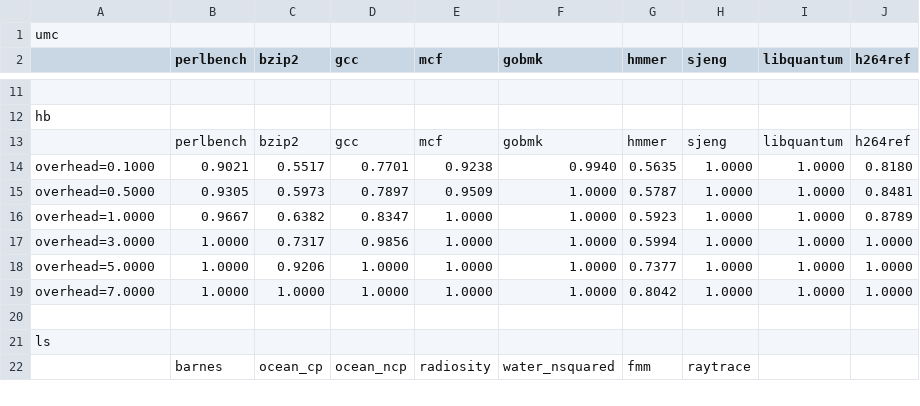
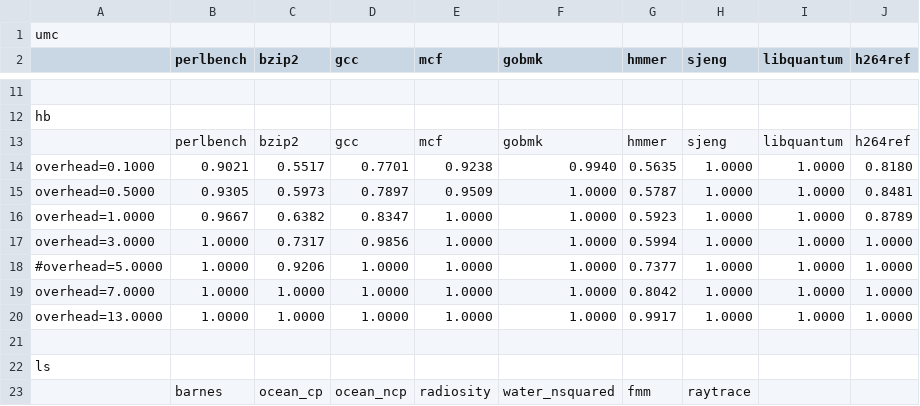
Before and after one commit to dl575/paper-monitoring_dift_drop, a CSV file: data/sweeps.csv, drawn as a sheet; only a part is shown, gaps mark what is left out.

Commit message:
Update full monitoring overheads for FPGA and add 14x for BC.

```diff
--- a/data/sweeps.csv
+++ b/data/sweeps.csv
@@ -17,4 +17,5 @@ overhead=1.0000,  0.9667,0.6382,0.8347,1.0000,1.0000,0.5923,1.0000,1.0000,0.8789
 overhead=3.0000,  1.0000,0.7317,0.9856,1.0000,1.0000,0.5994,1.0000,1.0000,1.0000
-overhead=5.0000,  1.0000,0.9206,1.0000,1.0000,1.0000,0.7377,1.0000,1.0000,1.0000
+#overhead=5.0000,  1.0000,0.9206,1.0000,1.0000,1.0000,0.7377,1.0000,1.0000,1.0000
 overhead=7.0000,  1.0000,1.0000,1.0000,1.0000,1.0000,0.8042,1.0000,1.0000,1.0000
+overhead=13.0000,  1.0000,1.0000,1.0000,1.0000,1.0000,0.9917,1.0000,1.0000,1.0000
 
```
Also changed, not shown: 4 other files.
